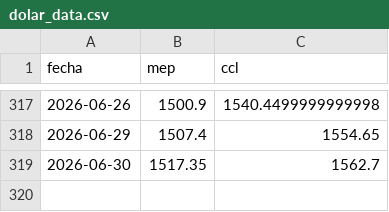
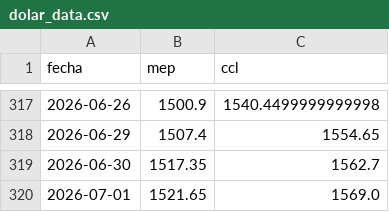
Before and after one commit to garciaborgheslautaro/acavalores-monitor-macro, a CSV file: data/dolar_data.csv, drawn as a sheet; only a part is shown, gaps mark what is left out.

```diff
--- a/data/dolar_data.csv
+++ b/data/dolar_data.csv
@@ -319 +319,2 @@ fecha,mep,ccl
 2026-06-30,1517.35,1562.7
+2026-07-01,1521.65,1569.0
```
Also changed, not shown: data/actividad_data.csv, data/bcra_data.csv, 5 other files.
